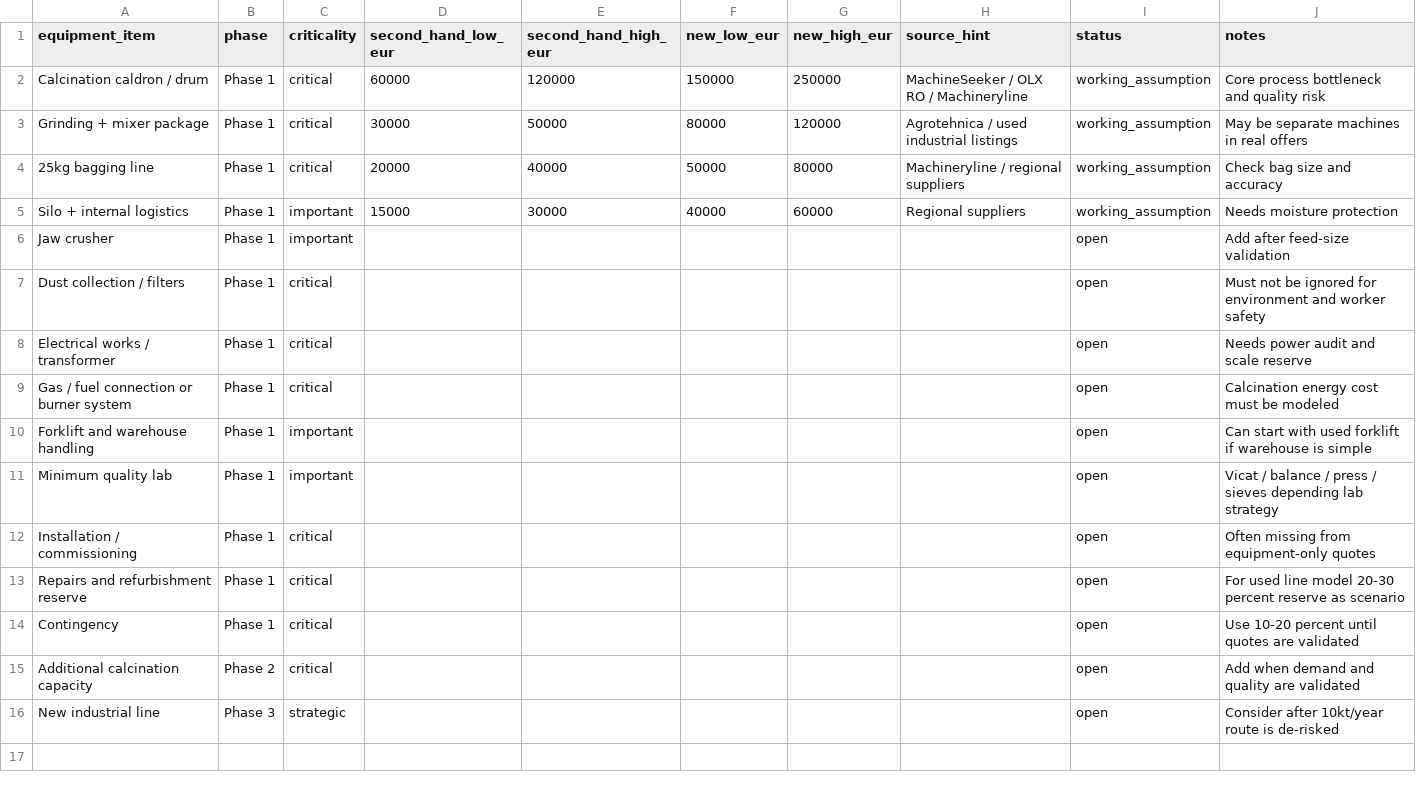
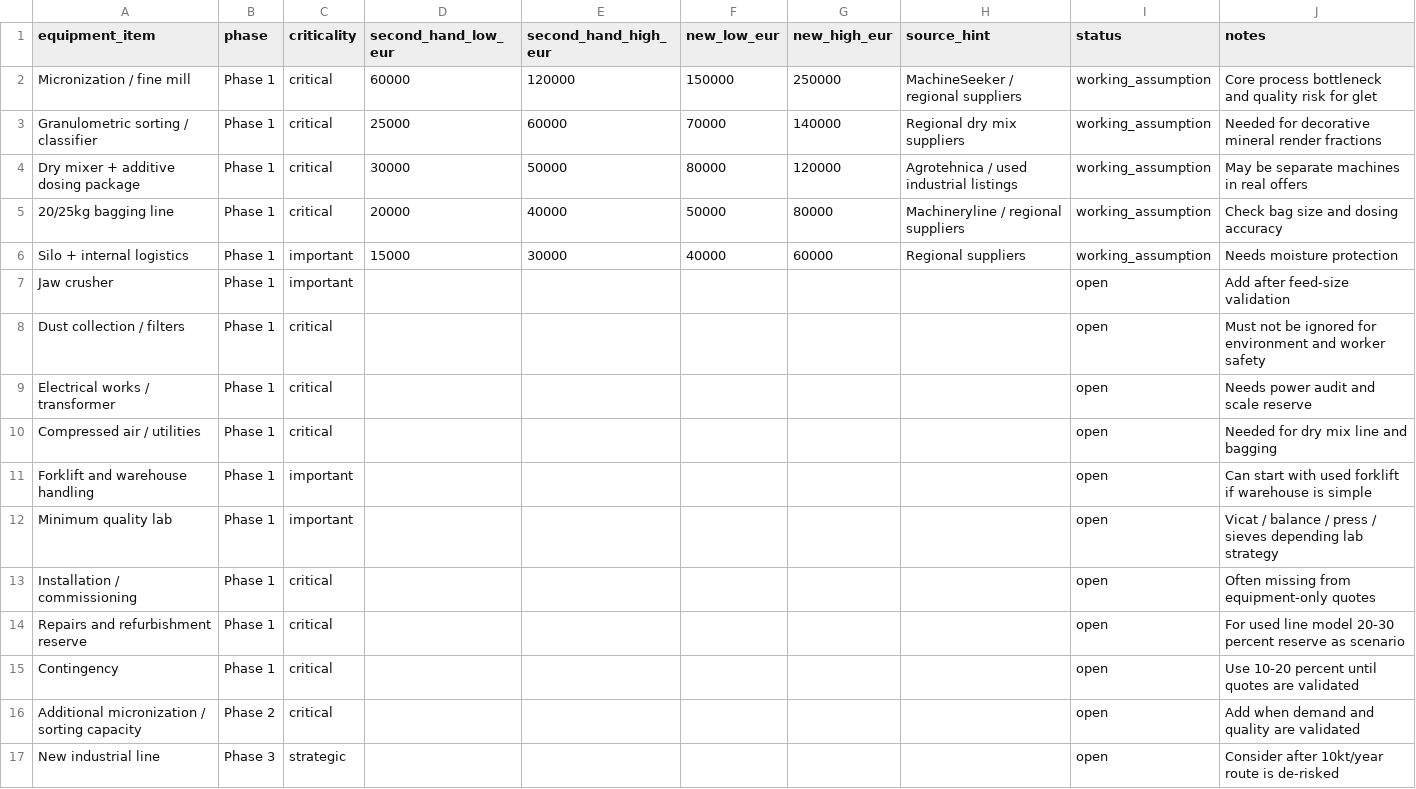
Before and after one commit to klaryoflowai/Renovit, a CSV file: data/technology/equipment-capex.csv, drawn as a sheet.

```diff
--- a/data/technology/equipment-capex.csv
+++ b/data/technology/equipment-capex.csv
@@ -1,5 +1,6 @@
 equipment_item,phase,criticality,second_hand_low_eur,second_hand_high_eur,new_low_eur,new_high_eur,source_hint,status,notes
-Calcination caldron / drum,Phase 1,critical,60000,120000,150000,250000,MachineSeeker / OLX RO / Machineryline,working_assumption,Core process bottleneck and quality risk
-Grinding + mixer package,Phase 1,critical,30000,50000,80000,120000,Agrotehnica / used industrial listings,working_assumption,May be separate machines in real offers
-25kg bagging line,Phase 1,critical,20000,40000,50000,80000,Machineryline / regional suppliers,working_assumption,Check bag size and accuracy
+Micronization / fine mill,Phase 1,critical,60000,120000,150000,250000,MachineSeeker / regional suppliers,working_assumption,Core process bottleneck and quality risk for glet
+Granulometric sorting / classifier,Phase 1,critical,25000,60000,70000,140000,Regional dry mix suppliers,working_assumption,Needed for decorative mineral render fractions
+Dry mixer + additive dosing package,Phase 1,critical,30000,50000,80000,120000,Agrotehnica / used industrial listings,working_assumption,May be separate machines in real offers
+20/25kg bagging line,Phase 1,critical,20000,40000,50000,80000,Machineryline / regional suppliers,working_assumption,Check bag size and dosing accuracy
 Silo + internal logistics,Phase 1,important,15000,30000,40000,60000,Regional suppliers,working_assumption,Needs moisture protection
@@ -8,3 +9,3 @@ Dust collection / filters,Phase 1,critical,,,,,,open,Must not be ignored for env
 Electrical works / transformer,Phase 1,critical,,,,,,open,Needs power audit and scale reserve
-Gas / fuel connection or burner system,Phase 1,critical,,,,,,open,Calcination energy cost must be modeled
+Compressed air / utilities,Phase 1,critical,,,,,,open,Needed for dry mix line and bagging
 Forklift and warehouse handling,Phase 1,important,,,,,,open,Can start with used forklift if warehouse is simple
@@ -14,3 +15,3 @@ Repairs and refurbishment reserve,Phase 1,critical,,,,,,open,For used line model
 Contingency,Phase 1,critical,,,,,,open,Use 10-20 percent until quotes are validated
-Additional calcination capacity,Phase 2,critical,,,,,,open,Add when demand and quality are validated
+Additional micronization / sorting capacity,Phase 2,critical,,,,,,open,Add when demand and quality are validated
 New industrial line,Phase 3,strategic,,,,,,open,Consider after 10kt/year route is de-risked
```
Also changed, not shown: data/finance/operating-costs.csv, data/finance/simulation/assumptions.csv, 36 other files.
